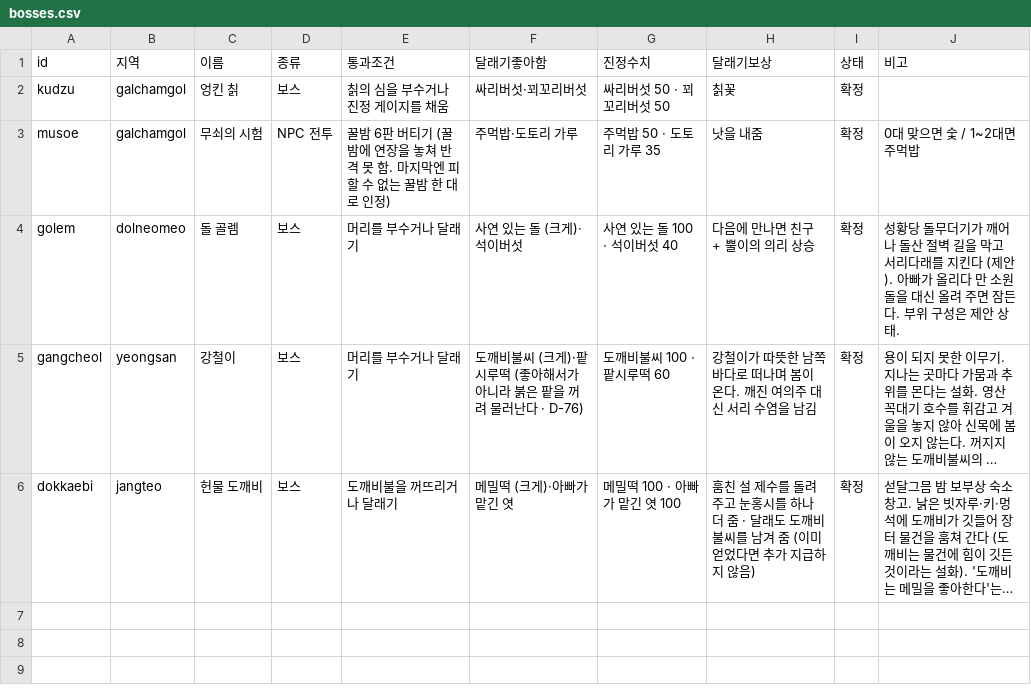
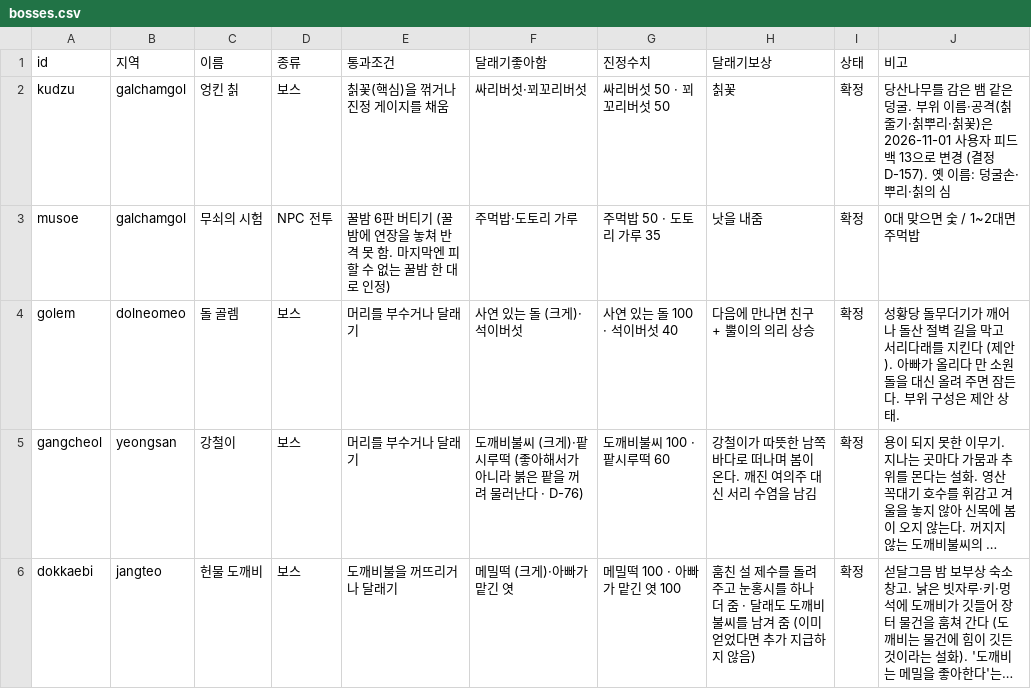
Before and after one commit to MATTTTJ/PACKOON, a CSV file: design/data/bosses.csv, drawn as a sheet; long unchanged cells end in ….

```diff
--- a/design/data/bosses.csv
+++ b/design/data/bosses.csv
@@ -1,3 +1,3 @@
 id,지역,이름,종류,통과조건,달래기좋아함,진정수치,달래기보상,상태,비고
-kudzu,galchamgol,엉킨 칡,보스,칡의 심을 부수거나 진정 게이지를 채움,싸리버섯·꾀꼬리버섯,싸리버섯 50 · 꾀꼬리버섯 50,칡꽃,확정,
+kudzu,galchamgol,엉킨 칡,보스,칡꽃(핵심)을 꺾거나 진정 게이지를 채움,싸리버섯·꾀꼬리버섯,싸리버섯 50 · 꾀꼬리버섯 50,칡꽃,확정,"당산나무를 감은 뱀 같은 덩굴. 부위 이름·공격(칡줄기·칡뿌리·칡꽃)은 2026-11-01 사용자 피드백 13으로 변경 (결정 D-157). 옛 이름: 덩굴손·뿌리·칡의 심"
 musoe,galchamgol,무쇠의 시험,NPC 전투,꿀밤 6판 버티기 (꿀밤에 연장을 놓쳐 반격 못 함. 마지막엔 피할 수 없는 꿀밤 한 대로 인정),주먹밥·도토리 가루,주먹밥 50 · 도토리 가루 35,낫을 내줌,확정,0대 맞으면 숯 / 1~2대면 주먹밥
```
Also changed, not shown: design/data/boss_parts.csv, design/data/decisions.csv, 15 other files.
